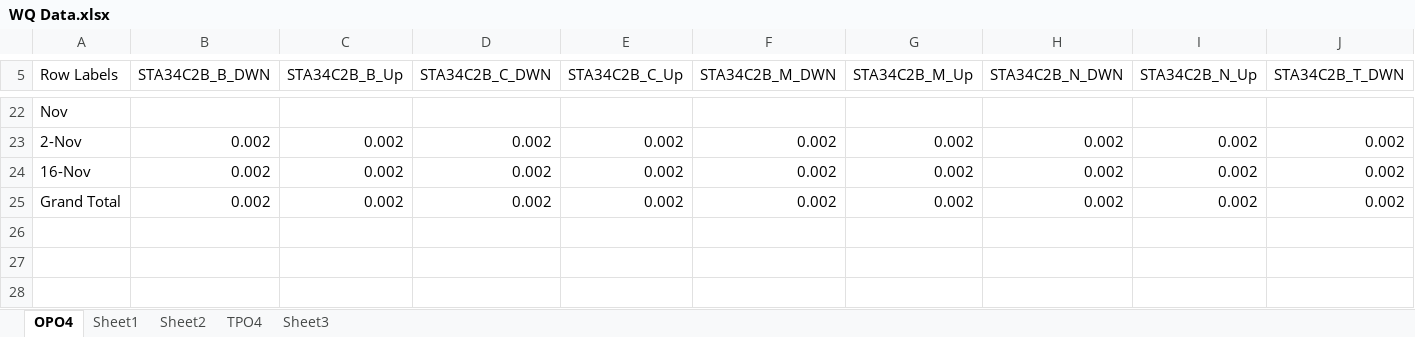
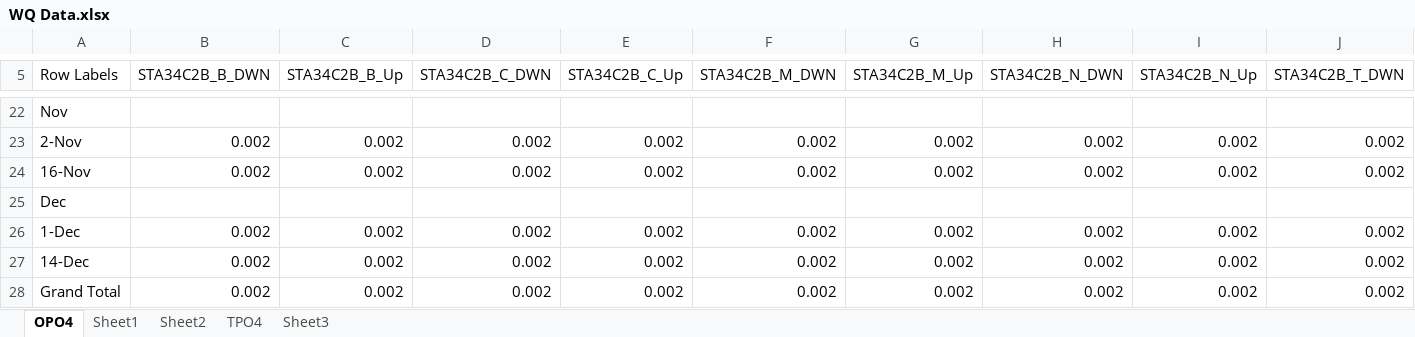
Before and after one commit to citizenpowers/ECOTOPE, an Excel workbook: Data/WQ Data/WQ Data.xlsx, sheet OPO4, drawn as a sheet; only a part is shown, gaps mark what is left out; values as stored, in another font and other column widths than the file's, no borders; rows hold the shown columns only; the diff names each change by its address in the sheet, - before the commit and + after, or states it on an @@ line.

```diff
--- a/Data/WQ Data/WQ Data.xlsx (sheet OPO4)
+++ b/Data/WQ Data/WQ Data.xlsx (sheet OPO4)
+row 25: Dec
+row 26: 1-Dec | 0.002 | 0.002 | 0.002 | 0.002 | 0.002 | 0.002 | 0.002 | 0.002 | 0.002
+row 27: 14-Dec | 0.002 | 0.002 | 0.002 | 0.002 | 0.002 | 0.002 | 0.002 | 0.002 | 0.002
```
Also changed, not shown: sheet Sheet1, sheet Sheet2, 2 other files.
